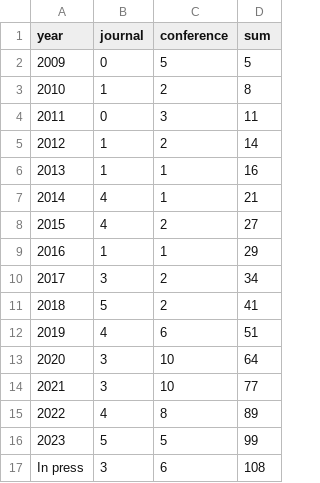
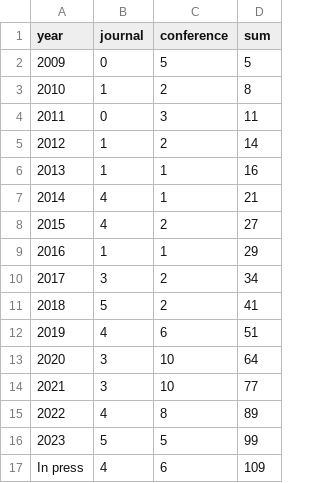
Before and after one commit to COLA-Laboratory/COLA-Laboratory.github.io, a CSV file: publication_statistics.csv, drawn as a sheet.

Commit message:
update publication
update publication

```diff
--- a/publication_statistics.csv
+++ b/publication_statistics.csv
@@ -16,2 +16,2 @@ year,journal,conference,sum
 2023,5,5,99
-In press,3,6,108
+In press,4,6,109
```
Also changed, not shown: 43 other files.
